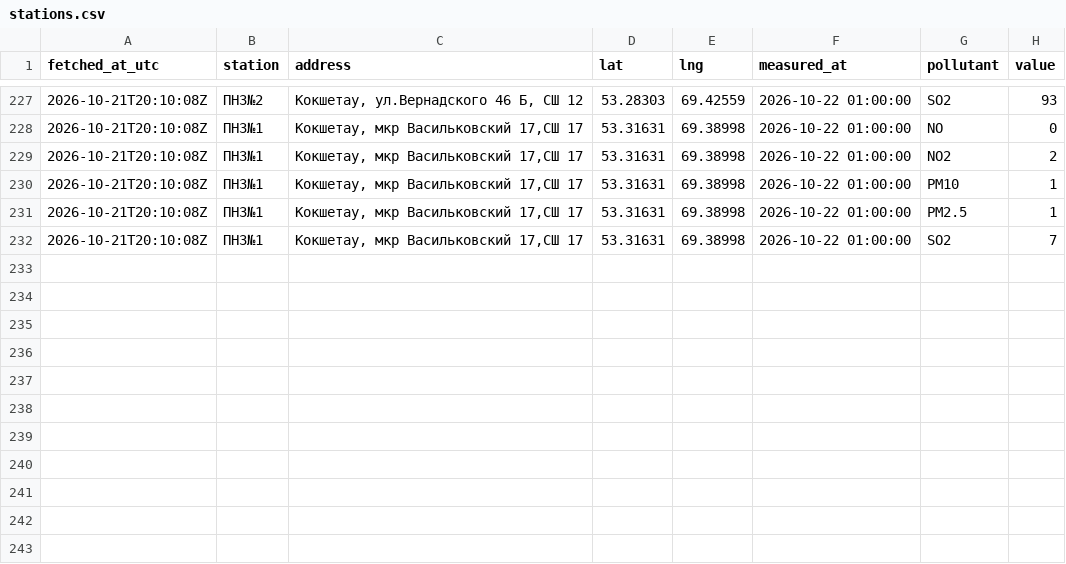
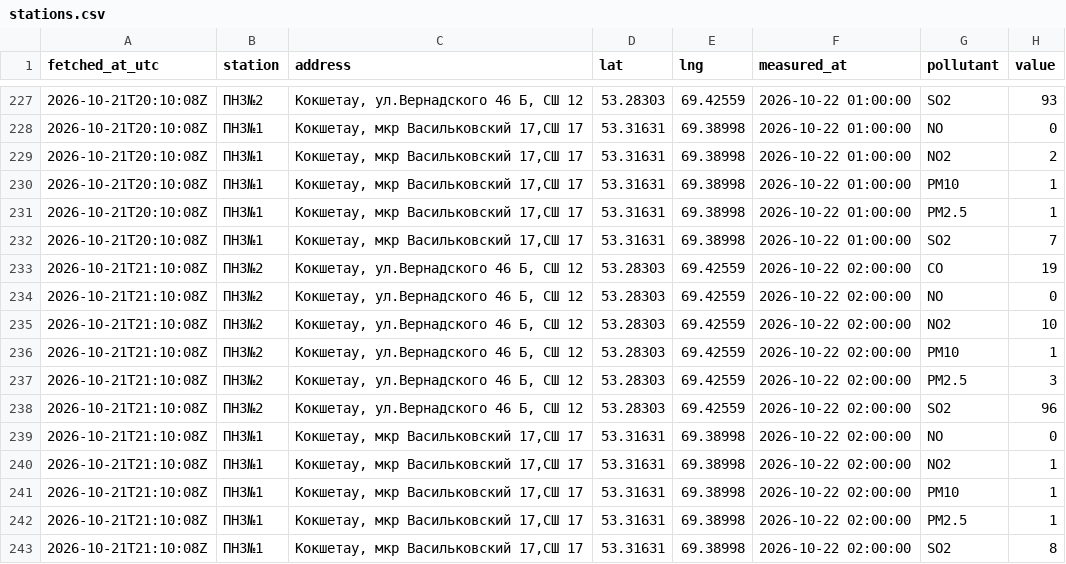
Before and after one commit to SanDav2011/atyrau-air, a CSV file: data/kokshetau/stations.csv, drawn as a sheet; only a part is shown, gaps mark what is left out.

```diff
--- a/data/kokshetau/stations.csv
+++ b/data/kokshetau/stations.csv
@@ -232 +232,12 @@
 2026-10-21T20:10:08Z,ПНЗ№1,"Кокшетау, мкр Васильковский 17,СШ 17",53.31631,69.38998,2026-10-22 01:00:00,SO2,7
+2026-10-21T21:10:08Z,ПНЗ№2,"Кокшетау, ул.Вернадского 46 Б, СШ 12",53.28303,69.42559,2026-10-22 02:00:00,CO,19
+2026-10-21T21:10:08Z,ПНЗ№2,"Кокшетау, ул.Вернадского 46 Б, СШ 12",53.28303,69.42559,2026-10-22 02:00:00,NO,0
+2026-10-21T21:10:08Z,ПНЗ№2,"Кокшетау, ул.Вернадского 46 Б, СШ 12",53.28303,69.42559,2026-10-22 02:00:00,NO2,10
+2026-10-21T21:10:08Z,ПНЗ№2,"Кокшетау, ул.Вернадского 46 Б, СШ 12",53.28303,69.42559,2026-10-22 02:00:00,PM10,1
+2026-10-21T21:10:08Z,ПНЗ№2,"Кокшетау, ул.Вернадского 46 Б, СШ 12",53.28303,69.42559,2026-10-22 02:00:00,PM2.5,3
+2026-10-21T21:10:08Z,ПНЗ№2,"Кокшетау, ул.Вернадского 46 Б, СШ 12",53.28303,69.42559,2026-10-22 02:00:00,SO2,96
+2026-10-21T21:10:08Z,ПНЗ№1,"Кокшетау, мкр Васильковский 17,СШ 17",53.31631,69.38998,2026-10-22 02:00:00,NO,0
+2026-10-21T21:10:08Z,ПНЗ№1,"Кокшетау, мкр Васильковский 17,СШ 17",53.31631,69.38998,2026-10-22 02:00:00,NO2,1
+2026-10-21T21:10:08Z,ПНЗ№1,"Кокшетау, мкр Васильковский 17,СШ 17",53.31631,69.38998,2026-10-22 02:00:00,PM10,1
+2026-10-21T21:10:08Z,ПНЗ№1,"Кокшетау, мкр Васильковский 17,СШ 17",53.31631,69.38998,2026-10-22 02:00:00,PM2.5,1
+2026-10-21T21:10:08Z,ПНЗ№1,"Кокшетау, мкр Васильковский 17,СШ 17",53.31631,69.38998,2026-10-22 02:00:00,SO2,8
```
Also changed, not shown: data/aktobe/stations.csv, data/karaganda/stations.csv, 38 other files.
